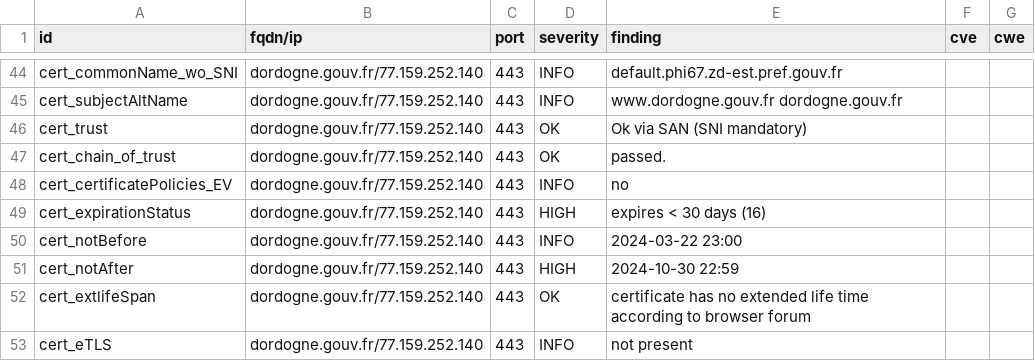
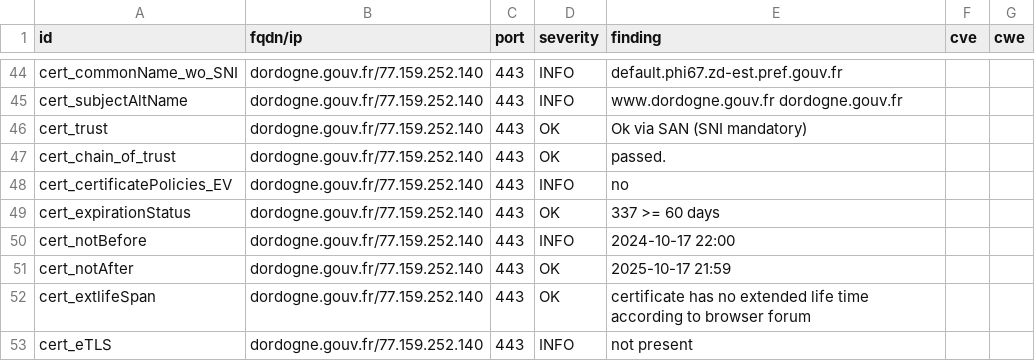
Before and after one commit to GKO-org/dashlordPrd3, a CSV file: results/aHR0cHM6Ly9kb3Jkb2duZS5nb3V2LmZy/testssl.csv, drawn as a sheet; only a part is shown, gaps mark what is left out; the diff covers the shown part only.

```diff
--- a/results/aHR0cHM6Ly9kb3Jkb2duZS5nb3V2LmZy/testssl.csv
+++ b/results/aHR0cHM6Ly9kb3Jkb2duZS5nb3V2LmZy/testssl.csv
@@ -48,5 +48,5 @@
 "cert_certificatePolicies_EV","dordogne.gouv.fr/77.159.252.140","443","INFO","no","",""
-"cert_expirationStatus","dordogne.gouv.fr/77.159.252.140","443","HIGH","expires < 30 days (16)","",""
-"cert_notBefore","dordogne.gouv.fr/77.159.252.140","443","INFO","2024-03-22 23:00","",""
-"cert_notAfter","dordogne.gouv.fr/77.159.252.140","443","HIGH","2024-10-30 22:59","",""
+"cert_expirationStatus","dordogne.gouv.fr/77.159.252.140","443","OK","337 >= 60 days","",""
+"cert_notBefore","dordogne.gouv.fr/77.159.252.140","443","INFO","2024-10-17 22:00","",""
+"cert_notAfter","dordogne.gouv.fr/77.159.252.140","443","OK","2025-10-17 21:59","",""
 "cert_extlifeSpan","dordogne.gouv.fr/77.159.252.140","443","OK","certificate has no extended life time according to browser forum","",""
```
Also changed, not shown: 10 edited cells elsewhere in this file, 9 other files.
